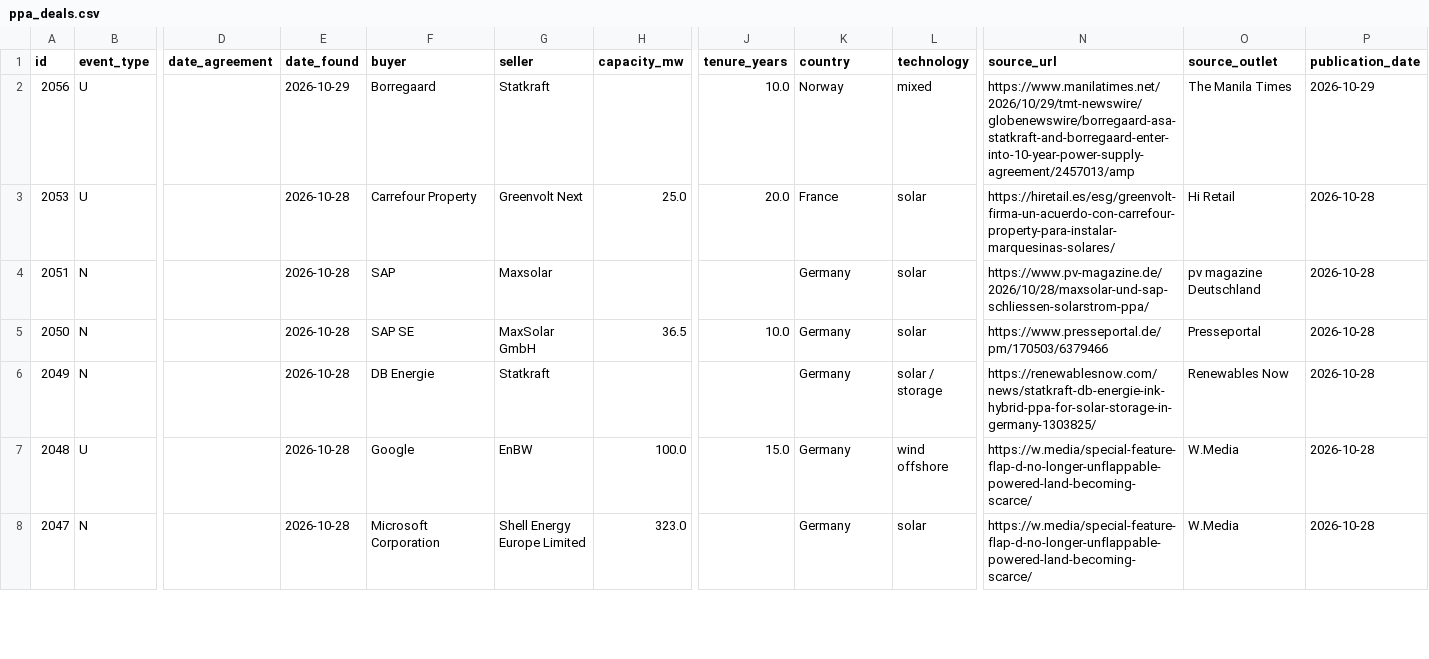
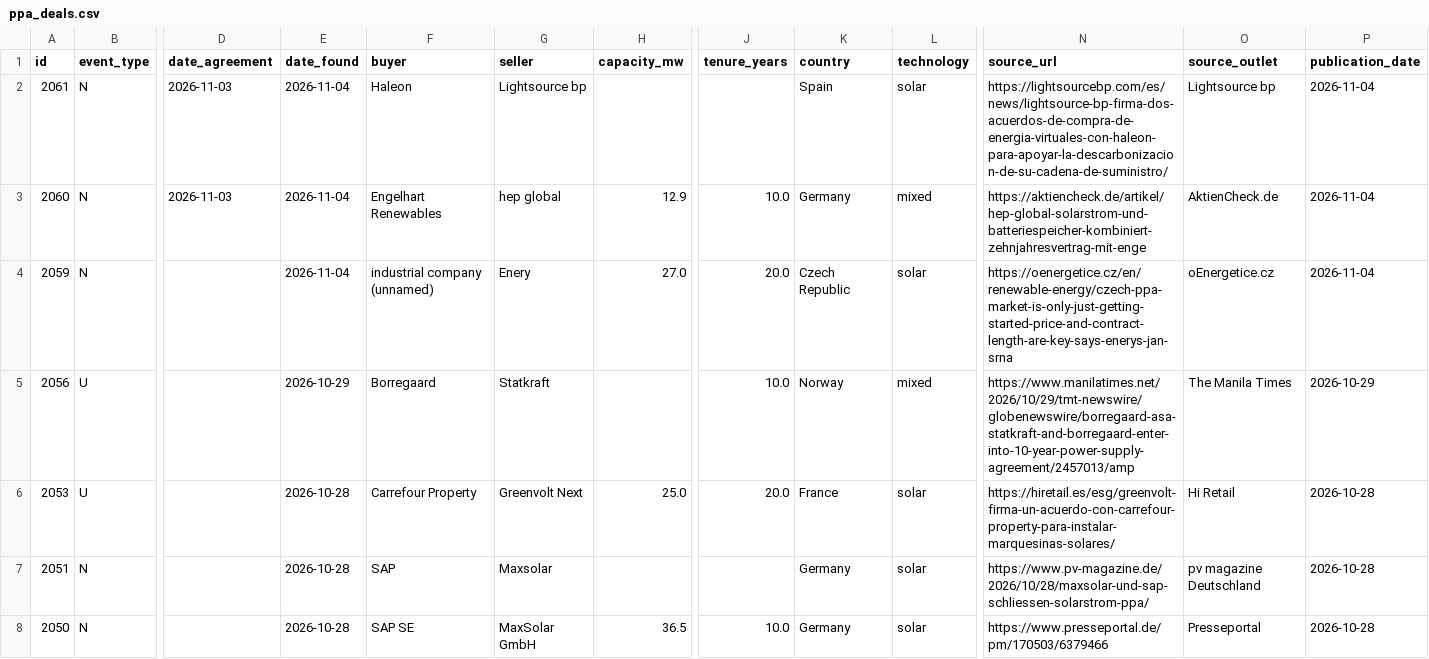
Before and after one commit to Mangips/ppa-tracker, a CSV file: data/ppa_deals.csv, drawn as a sheet; only a part is shown, gaps mark what is left out; the shorter side is filled out with more unchanged rows; rows hold the shown columns only; the diff names each change by its address in the sheet, - before the commit and + after, or states it on an @@ line.

```diff
--- a/data/ppa_deals.csv
+++ b/data/ppa_deals.csv
+row 2: 2061 | N | 2026-11-03 | 2026-11-04 | Haleon | Lightsource bp |  |  | Spain | solar | https://lightsourcebp.com/es/news/lightsource-bp-firma-dos-acuerdos-de-compra-de-energia-virtuales-con-haleon-para-apoyar-la-descarbonizacion-de-su-cadena-de-suministro/ | Lightsource bp | 2026-11-04
+row 3: 2060 | N | 2026-11-03 | 2026-11-04 | Engelhart Renewables | hep global | 12.9 | 10.0 | Germany | mixed | https://aktiencheck.de/artikel/hep-global-solarstrom-und-batteriespeicher-kombiniert-zehnjahresvertrag-mit-enge | AktienCheck.de | 2026-11-04
+row 4: 2059 | N |  | 2026-11-04 | industrial company (unnamed) | Enery | 27.0 | 20.0 | Czech Republic | solar | https://oenergetice.cz/en/renewable-energy/czech-ppa-market-is-only-just-getting-started-price-and-contract-length-are-key-says-enerys-jan-srna | oEnergetice.cz | 2026-11-04
```
Also changed, not shown: 2 other files.
